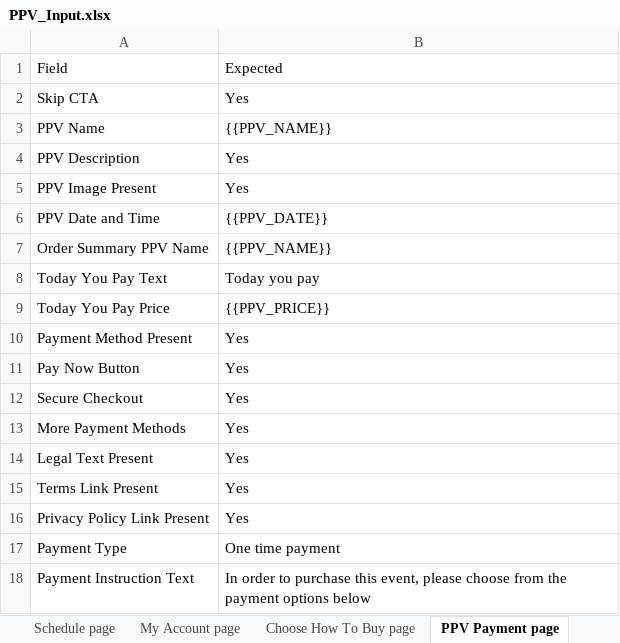
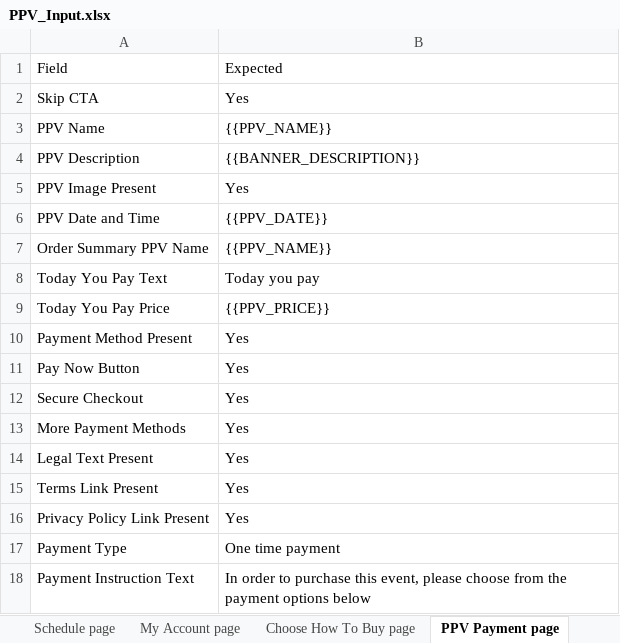
Before and after one commit to gopi-sanagapalli/PPV-End-to-End-Automation, an Excel workbook: data/PPV_Input.xlsx, sheet PPV Payment page, drawn as a sheet; values as stored, in another font and other column widths than the file's, no borders; the diff names each change by its address in the sheet, - before the commit and + after, or states it on an @@ line.

```diff
--- a/data/PPV_Input.xlsx (sheet PPV Payment page)
+++ b/data/PPV_Input.xlsx (sheet PPV Payment page)
-B4: Yes
+B4: {{BANNER_DESCRIPTION}}
```
Also changed, not shown: 5 other files.
